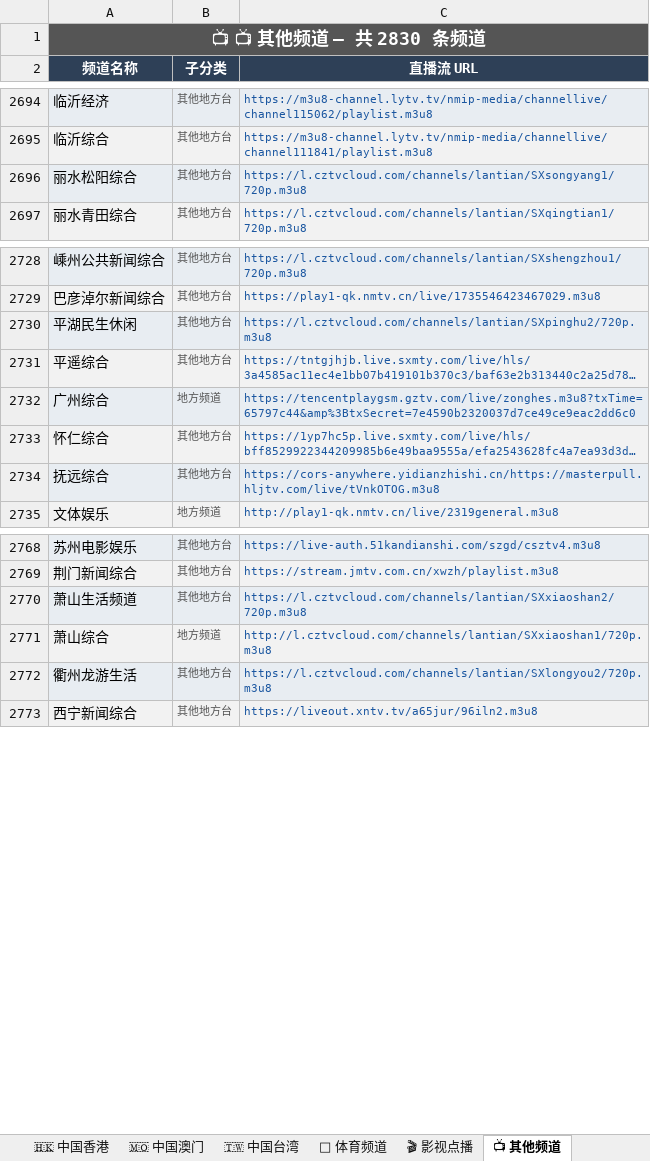
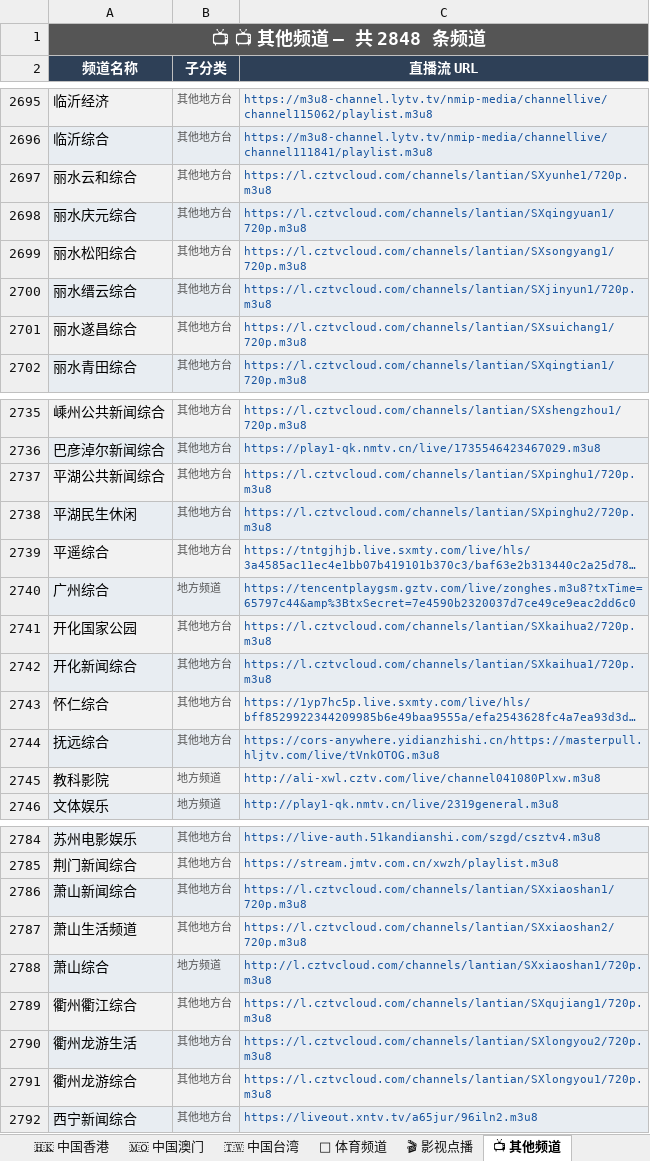
Before and after one commit to amazonjdshop/tv, an Excel workbook: channels_overview.xlsx, sheet 📺 其他频道, drawn as a sheet; only a part is shown, gaps mark what is left out; long unchanged cells end in …; values as stored, in another font and other column widths than the file's, no borders; the diff covers the shown part only; the diff names each change by its address in the sheet, - before the commit and + after, or states it on an @@ line.

```diff
--- a/channels_overview.xlsx (sheet 📺 其他频道)
+++ b/channels_overview.xlsx (sheet 📺 其他频道)
-A1 (频道名称): 📺 📺 其他频道 — 共 2830 条频道
+A1 (频道名称): 📺 📺 其他频道 — 共 2848 条频道
+row 2697: 丽水云和综合 | 其他地方台 | https://l.cztvcloud.com/channels/lantian/SXyunhe1/720p.m3u8
+row 2698: 丽水庆元综合 | 其他地方台 | https://l.cztvcloud.com/channels/lantian/SXqingyuan1/720p.m3u8
+row 2700: 丽水缙云综合 | 其他地方台 | https://l.cztvcloud.com/channels/lantian/SXjinyun1/720p.m3u8
+row 2701: 丽水遂昌综合 | 其他地方台 | https://l.cztvcloud.com/channels/lantian/SXsuichang1/720p.m3u8
+row 2737: 平湖公共新闻综合 | 其他地方台 | https://l.cztvcloud.com/channels/lantian/SXpinghu1/720p.m3u8
+row 2741: 开化国家公园 | 其他地方台 | https://l.cztvcloud.com/channels/lantian/SXkaihua2/720p.m3u8
+row 2742: 开化新闻综合 | 其他地方台 | https://l.cztvcloud.com/channels/lantian/SXkaihua1/720p.m3u8
+row 2745: 教科影院 | 地方频道 | http://ali-xwl.cztv.com/live/channel041080Plxw.m3u8
+row 2786: 萧山新闻综合 | 其他地方台 | https://l.cztvcloud.com/channels/lantian/SXxiaoshan1/720p.m3u8
+row 2789: 衢州衢江综合 | 其他地方台 | https://l.cztvcloud.com/channels/lantian/SXqujiang1/720p.m3u8
+row 2791: 衢州龙游综合 | 其他地方台 | https://l.cztvcloud.com/channels/lantian/SXlongyou1/720p.m3u8
```
Also changed, not shown: 10 added rows and 3 removed rows elsewhere in this sheet, sheet 🇭🇰 中国香港, sheet 📊 总览, sheet 🏅 体育频道, 5 other files.
